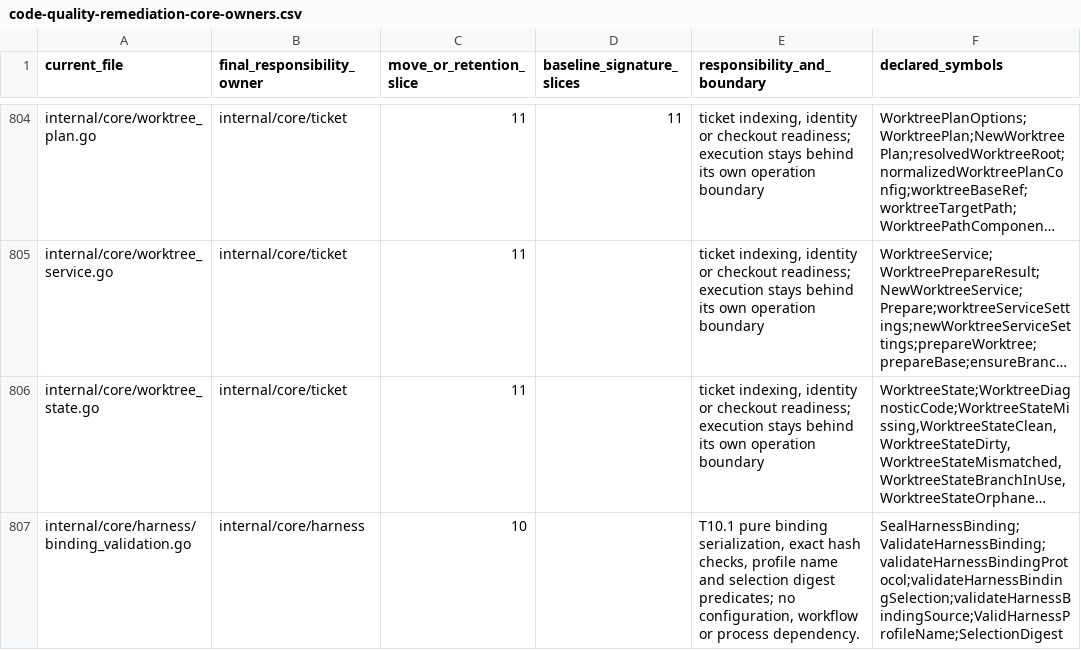
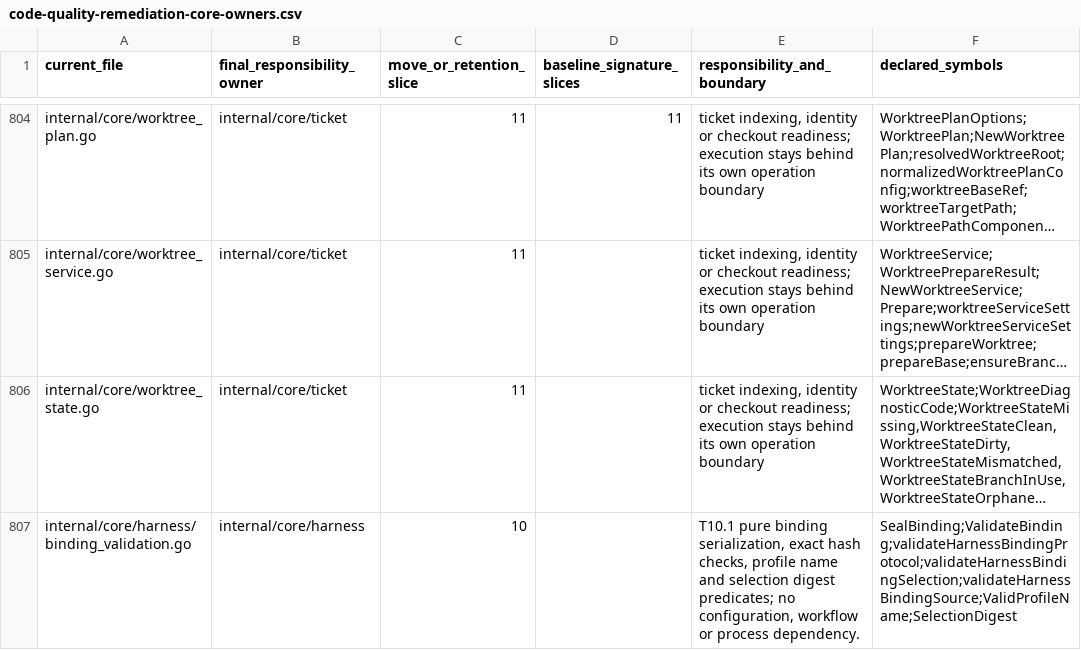
Before and after one commit to adrianpk/chr, a CSV file: ops/default/plan/code-quality-remediation-core-owners.csv, drawn as a sheet; only a part is shown, gaps mark what is left out; long unchanged cells end in …; the diff names each change by its address in the sheet, - before the commit and + after, or states it on an @@ line.

Commit message:
refactor(harness): use package-qualified binding operation names

```diff
--- a/ops/default/plan/code-quality-remediation-core-owners.csv
+++ b/ops/default/plan/code-quality-remediation-core-owners.csv
-F807 (declared_symbols): SealHarnessBinding;ValidateHarnessBinding;validateHarnessBindingProtocol;validateHarnessBindingSelection;validateHarnessBindingSource;ValidHarnessProfileName;SelectionDigest
+F807 (declared_symbols): SealBinding;ValidateBinding;validateHarnessBindingProtocol;validateHarnessBindingSelection;validateHarnessBindingSource;ValidProfileName;SelectionDigest
```
Also changed, not shown: ops/default/plan/code-quality-remediation-slice-10-moves.csv, 14 other files.
